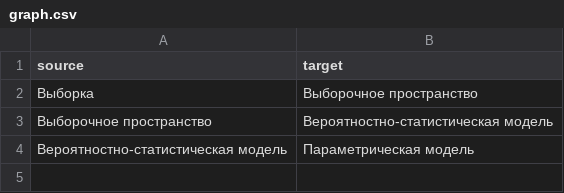
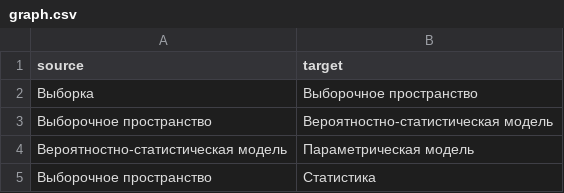
Before and after one commit to rkk-droid/Matstat_graph, a CSV file: graph.csv, drawn as a sheet; the diff names each change by its address in the sheet, - before the commit and + after, or states it on an @@ line.

```diff
--- a/graph.csv
+++ b/graph.csv
+row 5: Выборочное пространство | Статистика
```
Also changed, not shown: 1 other file.
